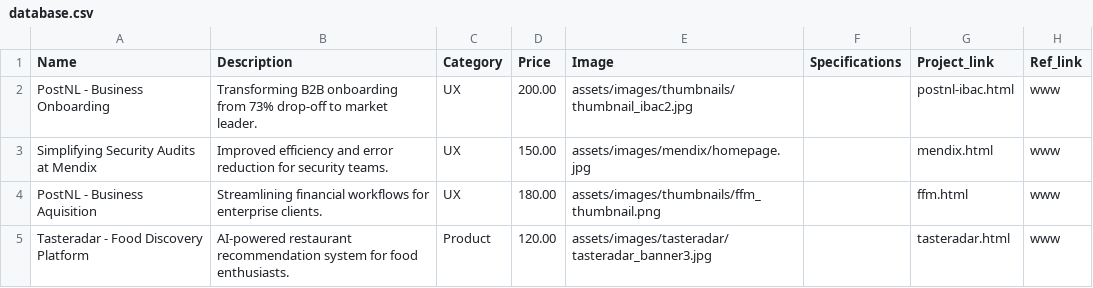
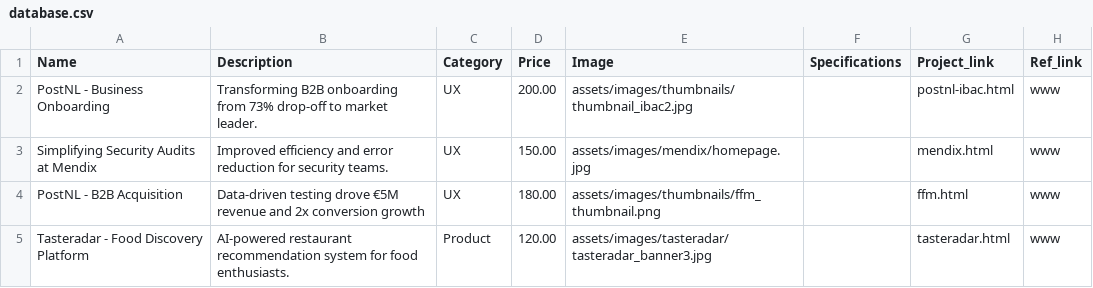
Before and after one commit to mfgoes/UXFolio2025, a CSV file: assets/database.csv, drawn as a sheet.

```diff
--- a/assets/database.csv
+++ b/assets/database.csv
@@ -3,3 +3,3 @@ PostNL - Business Onboarding,Transforming B2B onboarding from 73% drop-off to ma
 Simplifying Security Audits at Mendix,Improved efficiency and error reduction for security teams.,UX,150.00,assets/images/mendix/homepage.jpg,,mendix.html,www
-PostNL - Business Aquisition,Streamlining financial workflows for enterprise clients.,UX,180.00,assets/images/thumbnails/ffm_thumbnail.png,,ffm.html,www
+PostNL - B2B Acquisition,Data-driven testing drove €5M revenue and 2x conversion growth,UX,180.00,assets/images/thumbnails/ffm_thumbnail.png,,ffm.html,www
 Tasteradar - Food Discovery Platform,AI-powered restaurant recommendation system for food enthusiasts.,Product,120.00,assets/images/tasteradar/tasteradar_banner3.jpg,,tasteradar.html,www
```
Also changed, not shown: 21 other files.
